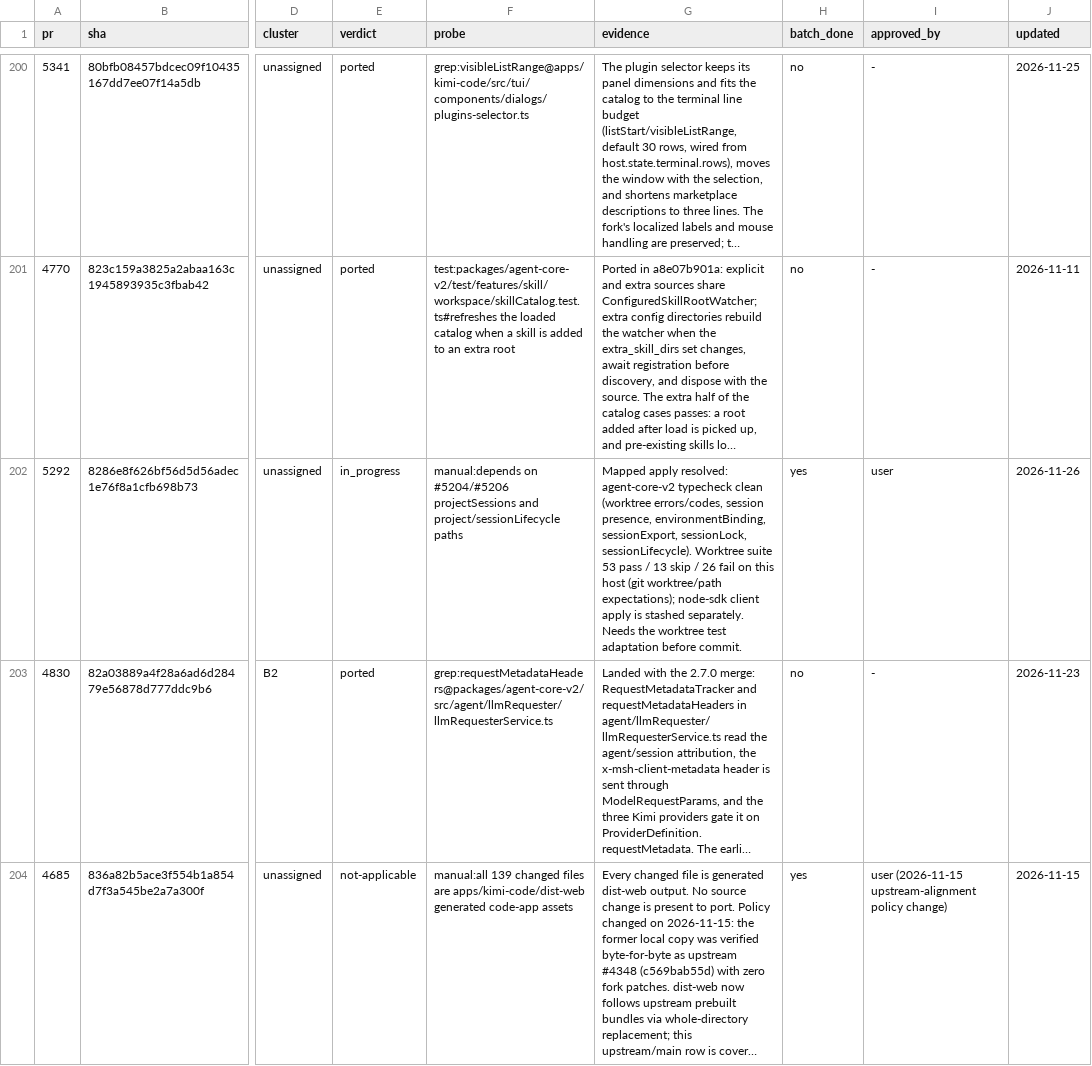
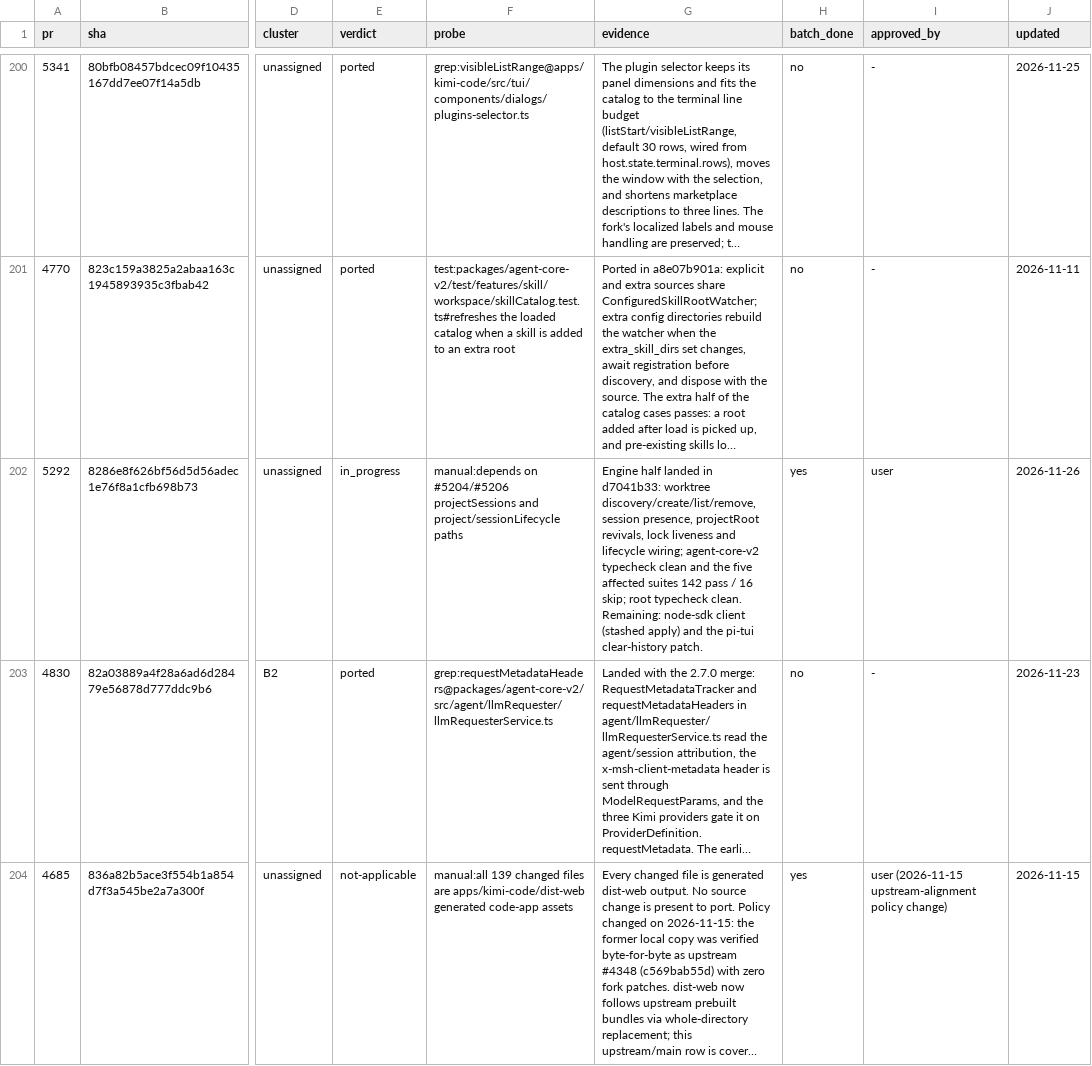
Before and after one commit to 7723qqq/kimi-code, a TSV file: .upstream/ledger.tsv, drawn as a sheet; only a part is shown, gaps mark what is left out; long unchanged cells end in …; the diff names each change by its address in the sheet, - before the commit and + after, or states it on an @@ line.

Commit message:
chore(upstream): record the #5292 engine landing

```diff
--- a/.upstream/ledger.tsv
+++ b/.upstream/ledger.tsv
-G202 (evidence): Mapped apply resolved: agent-core-v2 typecheck clean (worktree errors/codes, session presence, environmentBinding, sessionExport, sessionLock, sessionLifecycle). Worktree suite 53 pass / 13 skip / 26 fail on this host (git worktree/path expectations); node-sdk client apply is stashed separately. Needs the worktree test adaptation before commit.
+G202 (evidence): Engine half landed in d7041b33: worktree discovery/create/list/remove, session presence, projectRoot revivals, lock liveness and lifecycle wiring; agent-core-v2 typecheck clean and the five affected suites 142 pass / 16 skip; root typecheck clean. Remaining: node-sdk client (stashed apply) and the pi-tui clear-history patch.
```
